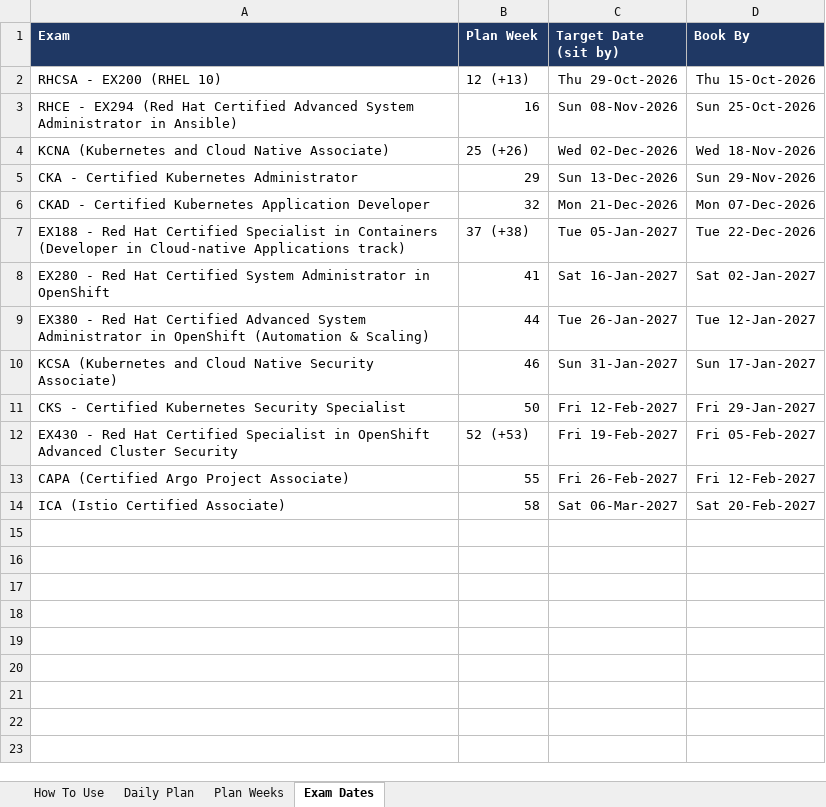
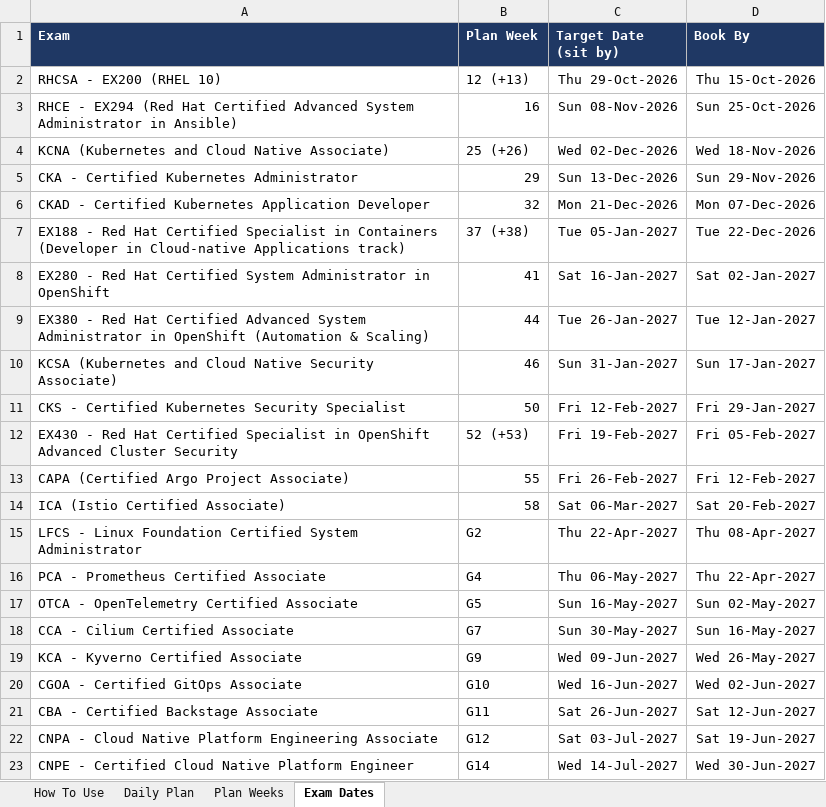
Before and after one commit to Willey2003/my-project, an Excel workbook: schedule/Daily_Study_Schedule_3-5h.xlsx, sheet Exam Dates, drawn as a sheet; values as stored, in another font and other column widths than the file's, no borders; the diff names each change by its address in the sheet, - before the commit and + after, or states it on an @@ line.

```diff
--- a/schedule/Daily_Study_Schedule_3-5h.xlsx (sheet Exam Dates)
+++ b/schedule/Daily_Study_Schedule_3-5h.xlsx (sheet Exam Dates)
+row 15: LFCS - Linux Foundation Certified System Administrator | G2 | Thu 22-Apr-2027 | Thu 08-Apr-2027
+row 16: PCA - Prometheus Certified Associate | G4 | Thu 06-May-2027 | Thu 22-Apr-2027
+row 17: OTCA - OpenTelemetry Certified Associate | G5 | Sun 16-May-2027 | Sun 02-May-2027
+row 18: CCA - Cilium Certified Associate | G7 | Sun 30-May-2027 | Sun 16-May-2027
+row 19: KCA - Kyverno Certified Associate | G9 | Wed 09-Jun-2027 | Wed 26-May-2027
+row 20: CGOA - Certified GitOps Associate | G10 | Wed 16-Jun-2027 | Wed 02-Jun-2027
+row 21: CBA - Certified Backstage Associate | G11 | Sat 26-Jun-2027 | Sat 12-Jun-2027
+row 22: CNPA - Cloud Native Platform Engineering Associate | G12 | Sat 03-Jul-2027 | Sat 19-Jun-2027
+row 23: CNPE - Certified Cloud Native Platform Engineer | G14 | Wed 14-Jul-2027 | Wed 30-Jun-2027
```
Also changed, not shown: sheet Daily Plan, sheet Plan Weeks, sheet How To Use, 20 other files.
